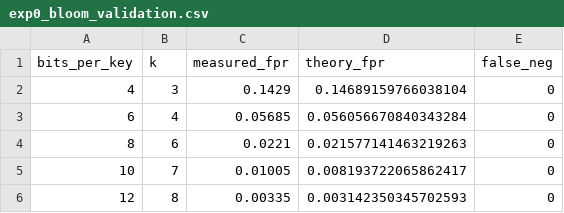
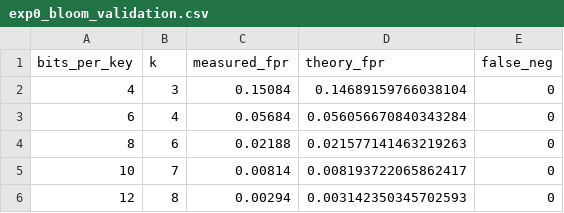
Before and after one commit to VARADAkn/learned_bloomfilters, a CSV file: results/exp0_bloom_validation.csv, drawn as a sheet.

```diff
--- a/results/exp0_bloom_validation.csv
+++ b/results/exp0_bloom_validation.csv
@@ -1,6 +1,6 @@
 bits_per_key,k,measured_fpr,theory_fpr,false_neg
-4,3,0.1429,0.14689159766038104,0
-6,4,0.05685,0.056056670840343284,0
-8,6,0.0221,0.021577141463219263,0
-10,7,0.01005,0.008193722065862417,0
-12,8,0.00335,0.003142350345702593,0
+4,3,0.15084,0.14689159766038104,0
+6,4,0.05684,0.056056670840343284,0
+8,6,0.02188,0.021577141463219263,0
+10,7,0.00814,0.008193722065862417,0
+12,8,0.00294,0.003142350345702593,0
```
Also changed, not shown: results/exp1_fpr_vs_memory.csv, results/exp2_classifiers.csv, 13 other files.
